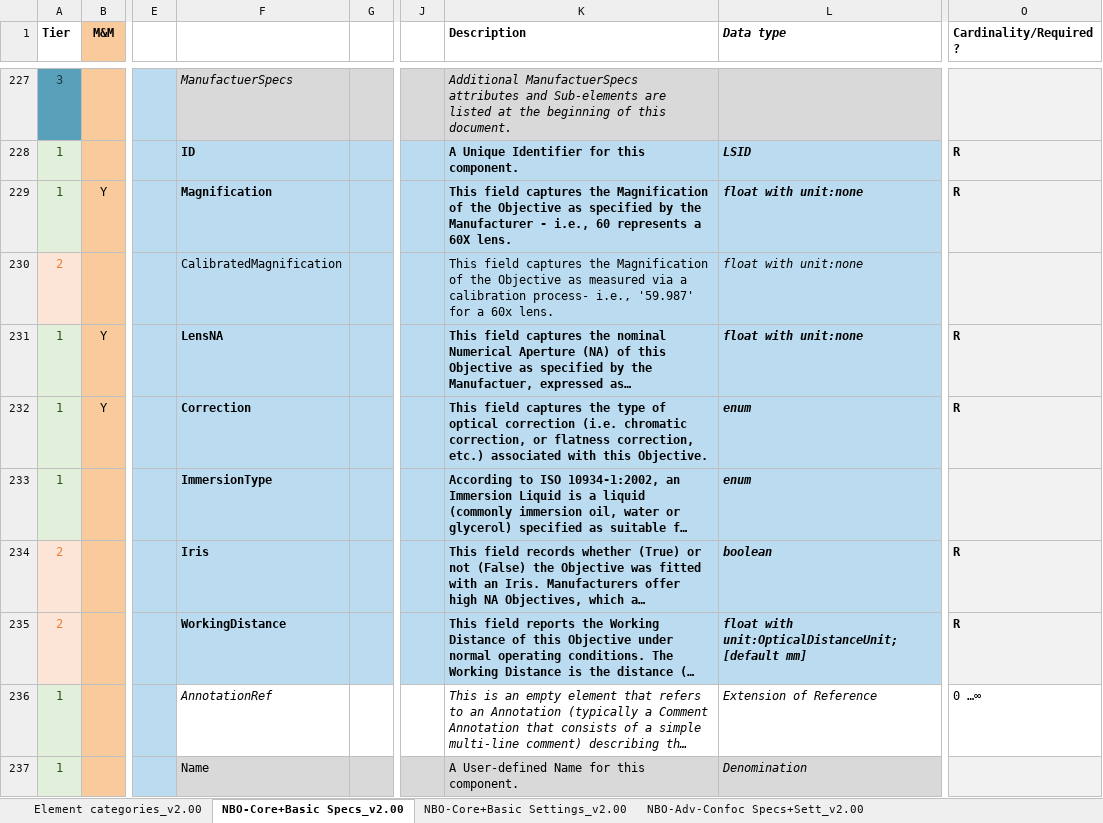
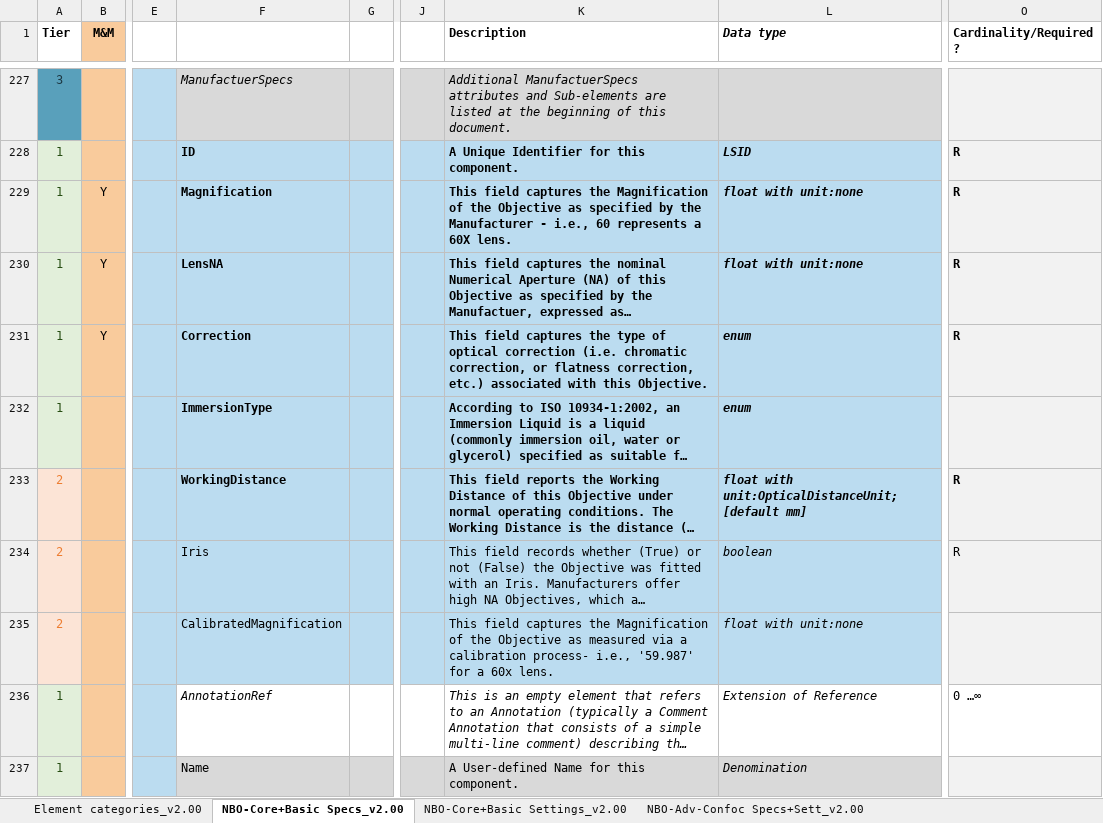
Before and after one commit to WU-BIMAC/NBOMicroscopyMetadataSpecs, an Excel workbook: Model/in progress/v02-01/NBO_MicroscopyMetadataSpecifications_ALL_v07.xlsx, sheet NBO-Core+Basic Specs_v2.00, drawn as a sheet; only a part is shown, gaps mark what is left out; long unchanged cells end in …; values as stored, in another font and other column widths than the file's, no borders; charts and pictures not drawn; the diff covers the shown part only; the diff names each change by its address in the sheet, - before the commit and + after, or states it on an @@ line.

```diff
--- a/Model/in progress/v02-01/NBO_MicroscopyMetadataSpecifications_ALL_v07.xlsx (sheet NBO-Core+Basic Specs_v2.00)
+++ b/Model/in progress/v02-01/NBO_MicroscopyMetadataSpecifications_ALL_v07.xlsx (sheet NBO-Core+Basic Specs_v2.00)
@@ row 235 moved to row 233: 2 @@
-F234 bold: on
+F234 bold: off
-K234:L234 bold: on
+K234:L234 bold: off
-O234 bold: on
+O234 bold: off
@@ row 230 moved to row 235: 2 @@
```
Also changed, not shown: 2 moved rows, 1 edited cell and cell formats elsewhere in this sheet, Model/stable version/v02-00/NBO_MicroscopyMetadataSpecifications_ALL_v06.xlsx, Tier System/stable version/v02-00/NBO-Microscopy Metadata Tier System_v02-00.xlsx, 9 other files.
